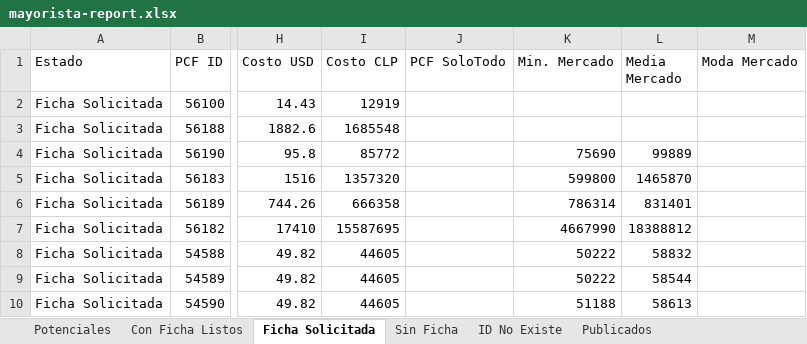
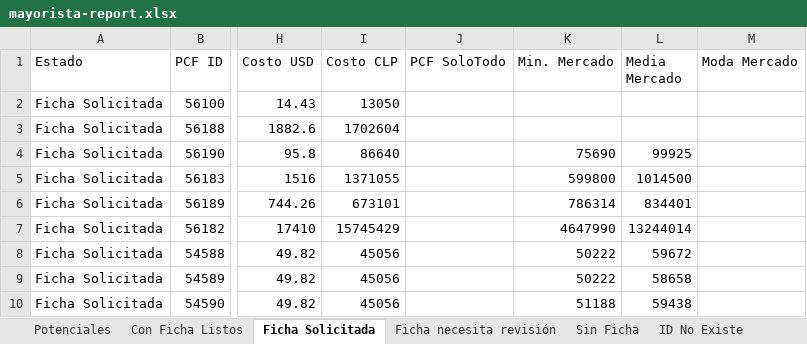
Before and after one commit to aincatoni/pcfactory-monitor-mayoristas, an Excel workbook: mayorista-report.xlsx, sheet Ficha Solicitada, drawn as a sheet; only a part is shown, gaps mark what is left out; values as stored, in another font and other column widths than the file's, no borders; the diff covers the shown part only; the diff names each change by its address in the sheet, - before the commit and + after, or states it on an @@ line.

```diff
--- a/mayorista-report.xlsx (sheet Ficha Solicitada)
+++ b/mayorista-report.xlsx (sheet Ficha Solicitada)
+sheet tab: Ficha necesita revisión
-I2 (Costo CLP): 12919
+I2 (Costo CLP): 13050
-I3 (Costo CLP): 1685548
+I3 (Costo CLP): 1702604
-I4 (Costo CLP): 85772
+I4 (Costo CLP): 86640
-L4 (Media Mercado): 99889
+L4 (Media Mercado): 99925
-I5 (Costo CLP): 1357320
+I5 (Costo CLP): 1371055
-L5 (Media Mercado): 1465870
+L5 (Media Mercado): 1014500
-I6 (Costo CLP): 666358
+I6 (Costo CLP): 673101
-L6 (Media Mercado): 831401
+L6 (Media Mercado): 834401
-I7 (Costo CLP): 15587695
+I7 (Costo CLP): 15745429
-K7 (Min. Mercado): 4667990
+K7 (Min. Mercado): 4647990
-L7 (Media Mercado): 18388812
+L7 (Media Mercado): 13244014
-I8:I10 (Costo CLP): 44605
+I8:I10 (Costo CLP): 45056
-L8 (Media Mercado): 58832
+L8 (Media Mercado): 59672
-L9 (Media Mercado): 58544
+L9 (Media Mercado): 58658
-L10 (Media Mercado): 58613
+L10 (Media Mercado): 59438
```
Also changed, not shown: 10 added rows, 11 removed rows and 42 edited cells elsewhere in this sheet, sheet Publicados, sheet Potenciales, sheet ID No Existe, sheet Con Ficha Listos, sheet Sin Ficha, 2 other files.
